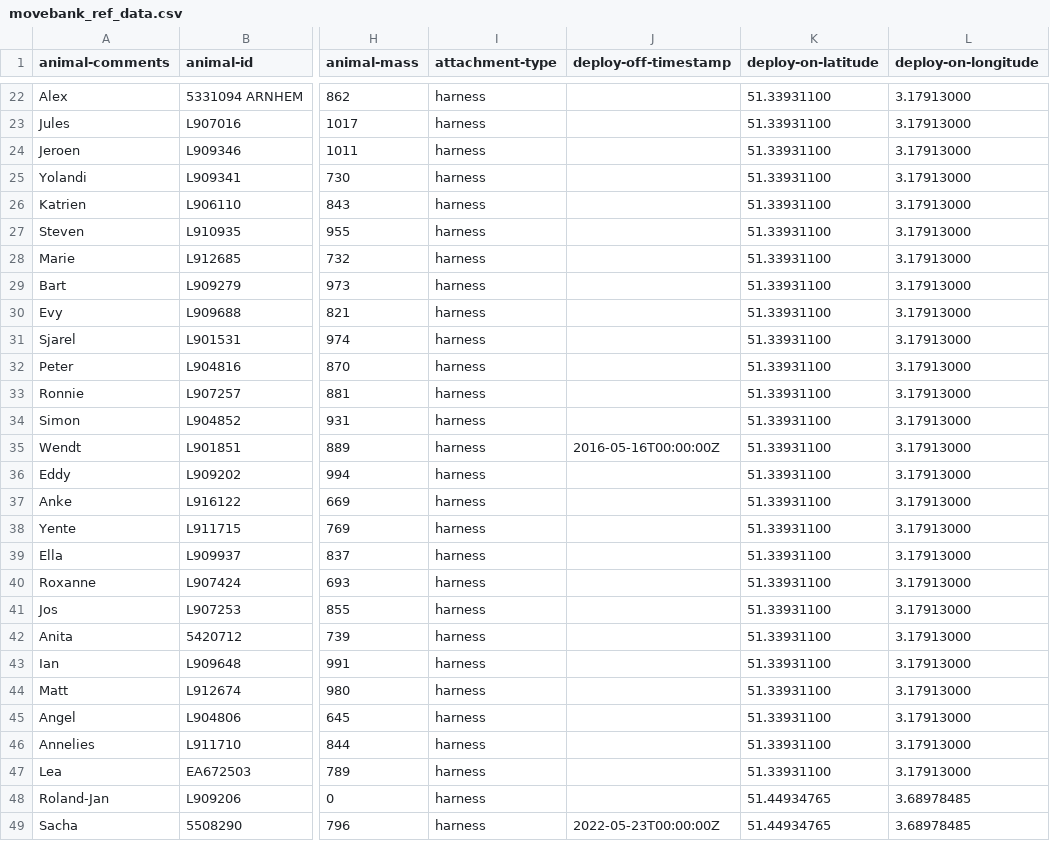
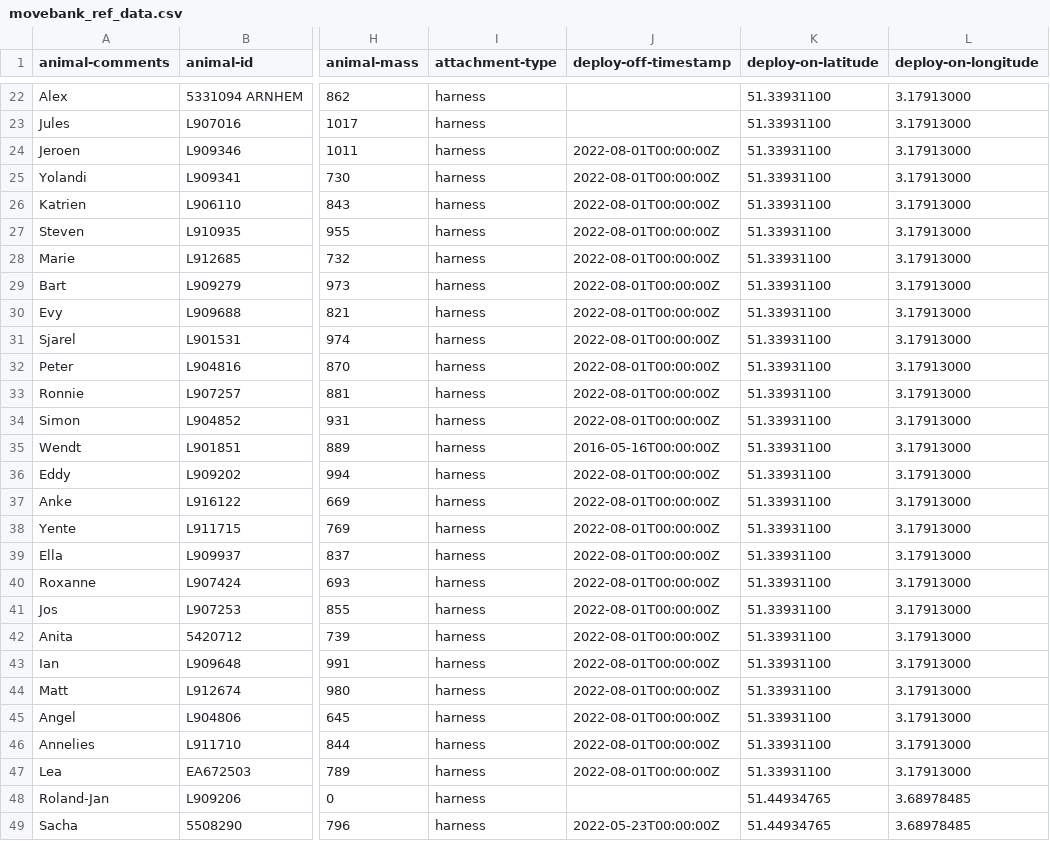
Before and after one commit to inbo/bird-tracking, a CSV file: data/processed/LBBG_ZEEBRUGGE/movebank_ref_data.csv, drawn as a sheet; only a part is shown, gaps mark what is left out; the diff covers the shown part only; the diff names each change by its address in the sheet, - before the commit and + after, or states it on an @@ line.

Commit message:
Update metadata from UvA-BiTS
- New automatic track session end dates
- Some changes to comments in O_ASSEN and O_WESTERSCHELDE

```diff
--- a/data/processed/LBBG_ZEEBRUGGE/movebank_ref_data.csv
+++ b/data/processed/LBBG_ZEEBRUGGE/movebank_ref_data.csv
-J24:J34 (deploy-off-timestamp): (empty)
+J24:J34 (deploy-off-timestamp): 2022-08-01T00:00:00Z
-J36:J47 (deploy-off-timestamp): (empty)
+J36:J47 (deploy-off-timestamp): 2022-08-01T00:00:00Z
```
Also changed, not shown: 1 edited cell elsewhere in this file, data/processed/HG_OOSTENDE/movebank_ref_data.csv, data/processed/O_ASSEN/movebank_ref_data.csv, 2 other files.
